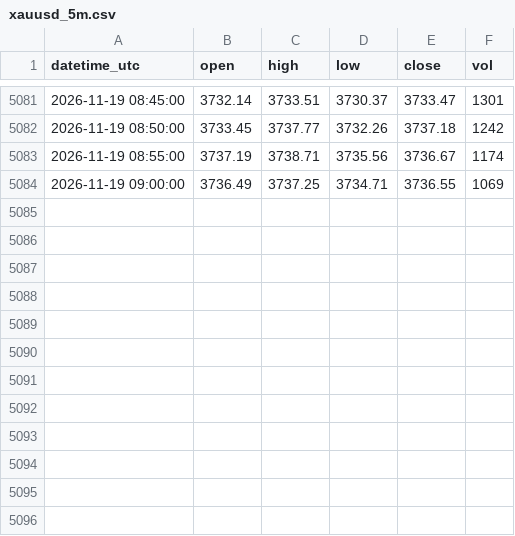
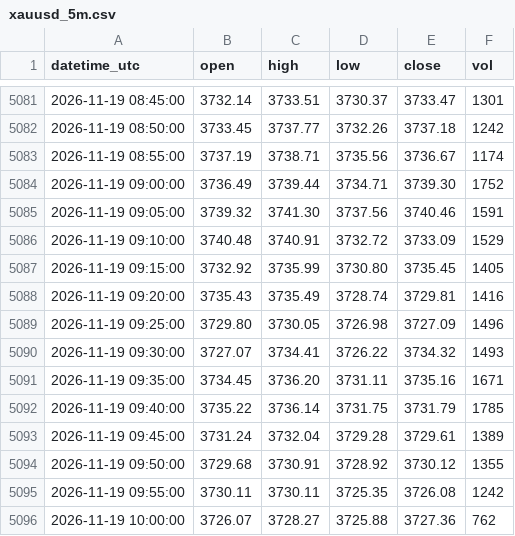
Before and after one commit to sxy999215/xauusd-market-data, a CSV file: data/xauusd_5m.csv, drawn as a sheet; only a part is shown, gaps mark what is left out.

Commit message:
Hourly gold K-line update 1/1 (latest 2026-11-19 10:02:00 UTC)

```diff
--- a/data/xauusd_5m.csv
+++ b/data/xauusd_5m.csv
@@ -5083,2 +5083,14 @@ datetime_utc,open,high,low,close,vol
 2026-11-19 08:55:00,3737.19,3738.71,3735.56,3736.67,1174
-2026-11-19 09:00:00,3736.49,3737.25,3734.71,3736.55,1069
+2026-11-19 09:00:00,3736.49,3739.44,3734.71,3739.30,1752
+2026-11-19 09:05:00,3739.32,3741.30,3737.56,3740.46,1591
+2026-11-19 09:10:00,3740.48,3740.91,3732.72,3733.09,1529
+2026-11-19 09:15:00,3732.92,3735.99,3730.80,3735.45,1405
+2026-11-19 09:20:00,3735.43,3735.49,3728.74,3729.81,1416
+2026-11-19 09:25:00,3729.80,3730.05,3726.98,3727.09,1496
+2026-11-19 09:30:00,3727.07,3734.41,3726.22,3734.32,1493
+2026-11-19 09:35:00,3734.45,3736.20,3731.11,3735.16,1671
+2026-11-19 09:40:00,3735.22,3736.14,3731.75,3731.79,1785
+2026-11-19 09:45:00,3731.24,3732.04,3729.28,3729.61,1389
+2026-11-19 09:50:00,3729.68,3730.91,3728.92,3730.12,1355
+2026-11-19 09:55:00,3730.11,3730.11,3725.35,3726.08,1242
+2026-11-19 10:00:00,3726.07,3728.27,3725.88,3727.36,762
```
